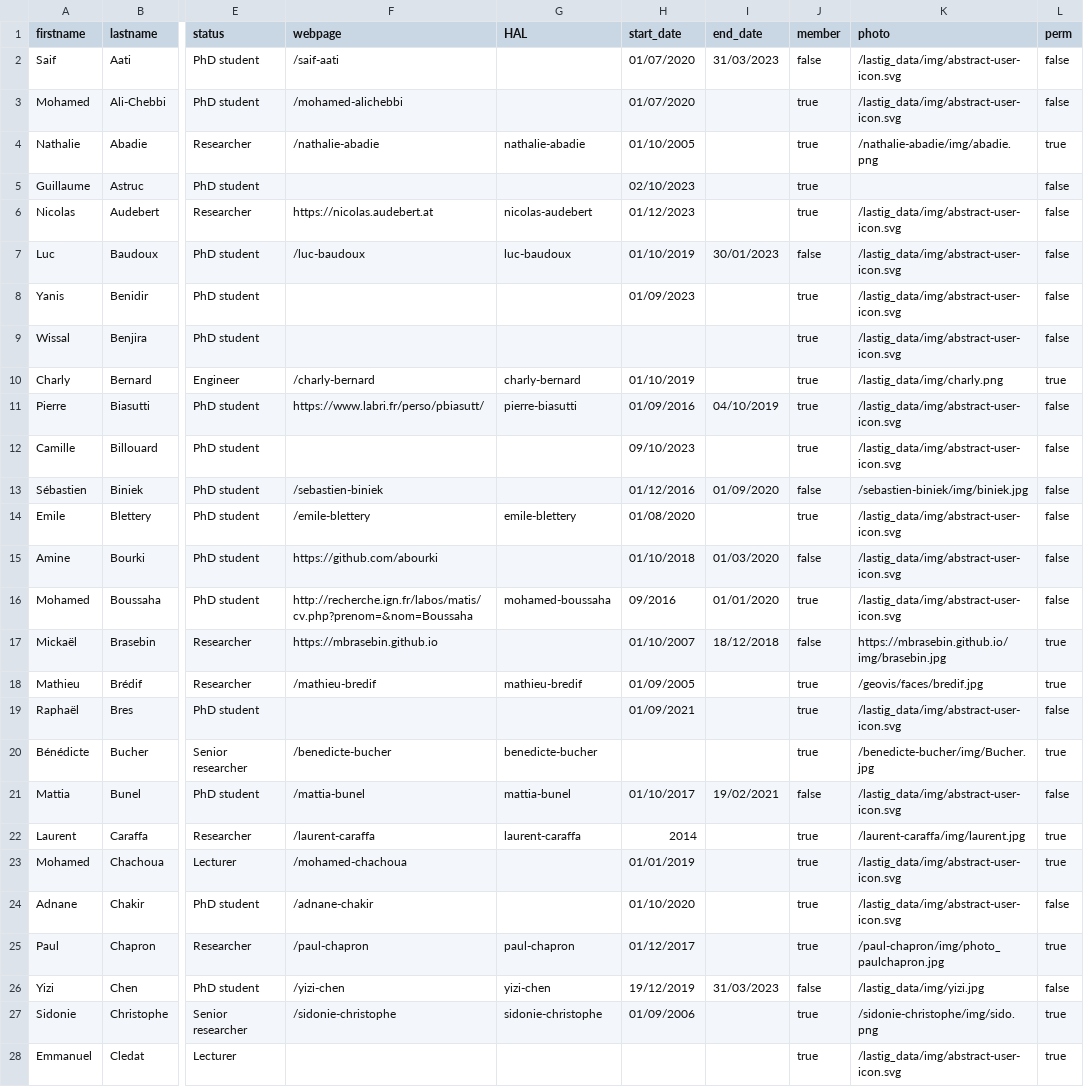
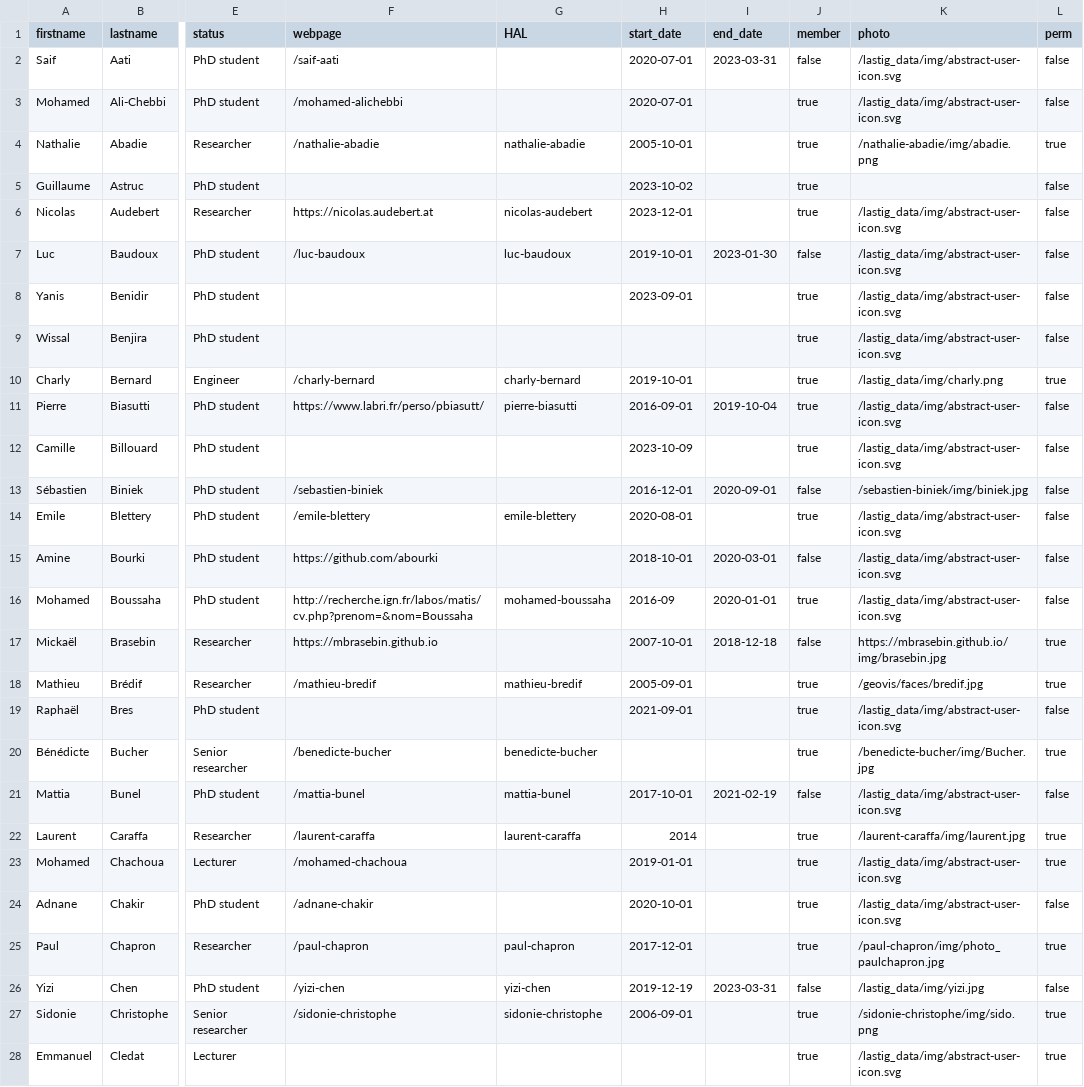
Before and after one commit to umrlastig/lastig_data, a CSV file: people.csv, drawn as a sheet; only a part is shown, gaps mark what is left out; the diff covers the shown part only; the diff names each change by its address in the sheet, - before the commit and + after, or states it on an @@ line.

Commit message:
use JS data format YYYY[-MM[-DD]]

```diff
--- a/people.csv
+++ b/people.csv
-H2:H3 (start_date): 01/07/2020
+H2:H3 (start_date): 2020-07-01
-I2 (end_date): 31/03/2023
+I2 (end_date): 2023-03-31
-H4 (start_date): 01/10/2005
+H4 (start_date): 2005-10-01
-H5 (start_date): 02/10/2023
+H5 (start_date): 2023-10-02
-H6 (start_date): 01/12/2023
+H6 (start_date): 2023-12-01
-H7 (start_date): 01/10/2019
+H7 (start_date): 2019-10-01
-I7 (end_date): 30/01/2023
+I7 (end_date): 2023-01-30
-H8 (start_date): 01/09/2023
+H8 (start_date): 2023-09-01
-H10 (start_date): 01/10/2019
+H10 (start_date): 2019-10-01
-H11 (start_date): 01/09/2016
+H11 (start_date): 2016-09-01
-I11 (end_date): 04/10/2019
+I11 (end_date): 2019-10-04
-H12 (start_date): 09/10/2023
+H12 (start_date): 2023-10-09
-H13 (start_date): 01/12/2016
+H13 (start_date): 2016-12-01
-I13 (end_date): 01/09/2020
+I13 (end_date): 2020-09-01
-H14 (start_date): 01/08/2020
+H14 (start_date): 2020-08-01
-H15 (start_date): 01/10/2018
+H15 (start_date): 2018-10-01
-I15 (end_date): 01/03/2020
+I15 (end_date): 2020-03-01
-H16 (start_date): 09/2016
+H16 (start_date): 2016-09
-I16 (end_date): 01/01/2020
+I16 (end_date): 2020-01-01
-H17 (start_date): 01/10/2007
+H17 (start_date): 2007-10-01
-I17 (end_date): 18/12/2018
+I17 (end_date): 2018-12-18
-H18 (start_date): 01/09/2005
+H18 (start_date): 2005-09-01
-H19 (start_date): 01/09/2021
+H19 (start_date): 2021-09-01
-H21 (start_date): 01/10/2017
+H21 (start_date): 2017-10-01
-I21 (end_date): 19/02/2021
+I21 (end_date): 2021-02-19
-H23 (start_date): 01/01/2019
+H23 (start_date): 2019-01-01
-H24 (start_date): 01/10/2020
+H24 (start_date): 2020-10-01
-H25 (start_date): 01/12/2017
+H25 (start_date): 2017-12-01
-H26 (start_date): 19/12/2019
+H26 (start_date): 2019-12-19
-I26 (end_date): 31/03/2023
+I26 (end_date): 2023-03-31
-H27 (start_date): 01/09/2006
+H27 (start_date): 2006-09-01
```
Also changed, not shown: 114 edited cells elsewhere in this file.
